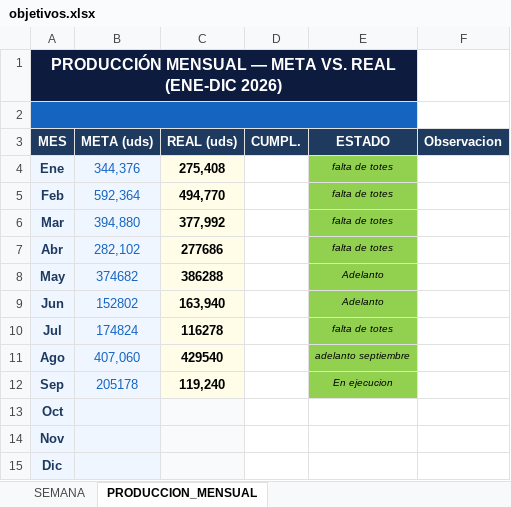
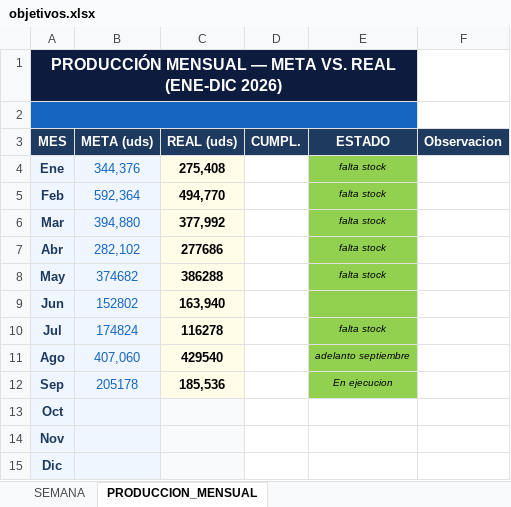
Before and after one commit to Chesitooo/JESKELL-TV, an Excel workbook: data/objetivos.xlsx, sheet PRODUCCION_MENSUAL, drawn as a sheet; values as stored, in another font and other column widths than the file's, no borders; the diff names each change by its address in the sheet, - before the commit and + after, or states it on an @@ line.

```diff
--- a/data/objetivos.xlsx (sheet PRODUCCION_MENSUAL)
+++ b/data/objetivos.xlsx (sheet PRODUCCION_MENSUAL)
-E4:E7 (ESTADO): falta de totes
+E4:E7 (ESTADO): falta stock
-E8 (ESTADO): Adelanto
+E8 (ESTADO): falta stock
-E9 (ESTADO): Adelanto
+E9 (ESTADO): (empty)
-E10 (ESTADO): falta de totes
+E10 (ESTADO): falta stock
-C12 (REAL (uds)): 119,240
+C12 (REAL (uds)): 185,536
```
Also changed, not shown: sheet SEMANA, 1 other file.
